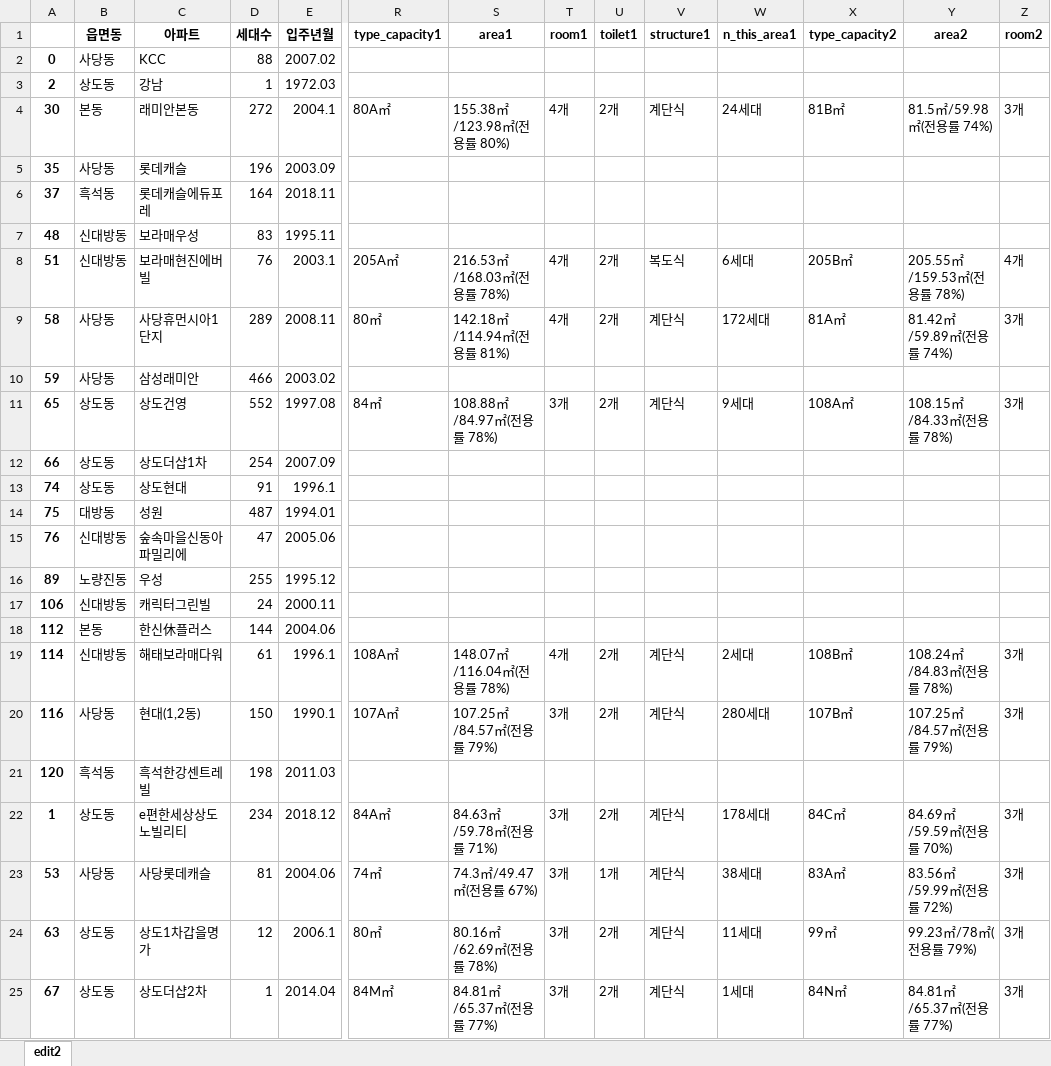
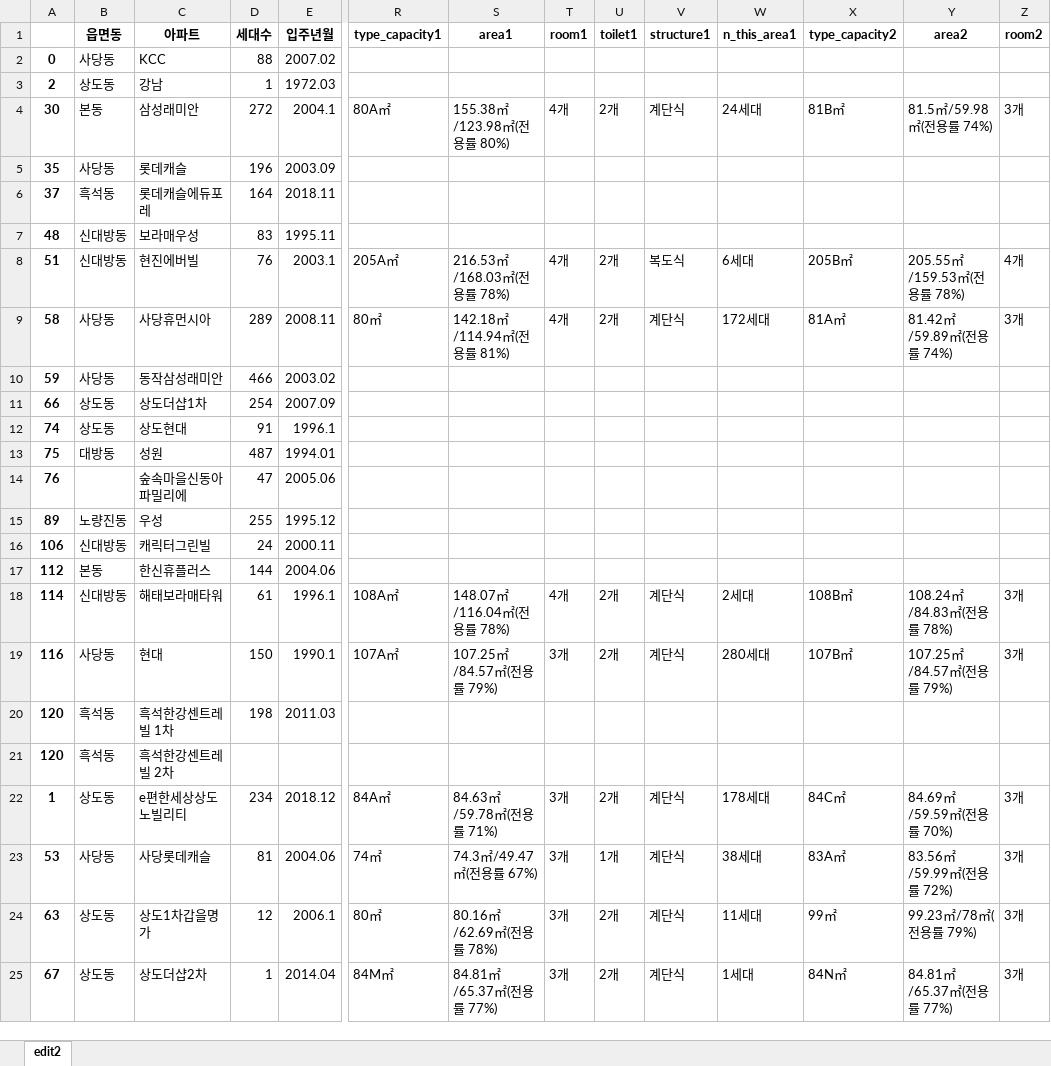
Before and after one commit to Yihwankim/paper, an Excel workbook: Gangnam_edit2/Dongjakgu_edit2.xlsx, sheet edit2, drawn as a sheet; only a part is shown, gaps mark what is left out; values as stored, in another font and other column widths than the file's, no borders; removed rows and columns are numbered as before the commit, all else as after; rows hold the shown columns only; the diff names each change by its address in the sheet, - before the commit and + after, or states it on an @@ line.

```diff
--- a/Gangnam_edit2/Dongjakgu_edit2.xlsx (sheet edit2)
+++ b/Gangnam_edit2/Dongjakgu_edit2.xlsx (sheet edit2)
-C4 (아파트): 래미안본동
+C4 (아파트): 삼성래미안
-C8 (아파트): 보라매현진에버빌
+C8 (아파트): 현진에버빌
-C9 (아파트): 사당휴먼시아1단지
+C9 (아파트): 사당휴먼시아
-C10 (아파트): 삼성래미안
+C10 (아파트): 동작삼성래미안
-row 11: 65 | 상도동 | 상도건영 | 552 | 1997.08 | 84㎡ | 108.88㎡/84.97㎡(전용률 78%) | 3개 | 2개 | 계단식 | 9세대 | 108A㎡ | 108.15㎡/84.33㎡(전용률 78%) | 3개
-B14 (읍면동): 신대방동
+B14 (읍면동): (empty)
-C17 (아파트): 한신休플러스
+C17 (아파트): 한신휴플러스
-C18 (아파트): 해태보라매다워
+C18 (아파트): 해태보라매타워
-C19 (아파트): 현대(1,2동)
+C19 (아파트): 현대
-C20 (아파트): 흑석한강센트레빌
+C20 (아파트): 흑석한강센트레빌 1차
+row 21: 120 | 흑석동 | 흑석한강센트레빌 2차
```
Also changed, not shown: Gangbuk_edit2/Nowongu_edit2.xlsx, Gangnam_edit2/Gangdonggu_edit2.xlsx, 47 other files.
